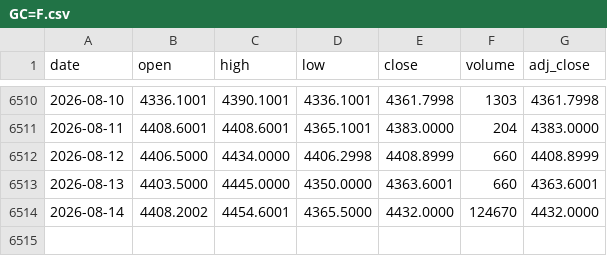
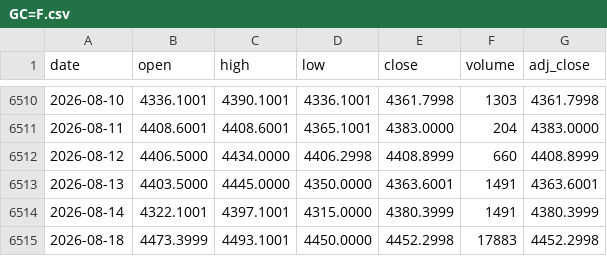
Before and after one commit to juanmichelini/market-notes, a CSV file: data/prices/GC=F.csv, drawn as a sheet; only a part is shown, gaps mark what is left out.

```diff
--- a/data/prices/GC=F.csv
+++ b/data/prices/GC=F.csv
@@ -6512,3 +6512,4 @@ date,open,high,low,close,volume,adj_close
 2026-08-12,4406.5000,4434.0000,4406.2998,4408.8999,660,4408.8999
-2026-08-13,4403.5000,4445.0000,4350.0000,4363.6001,660,4363.6001
-2026-08-14,4408.2002,4454.6001,4365.5000,4432.0000,124670,4432.0000
+2026-08-13,4403.5000,4445.0000,4350.0000,4363.6001,1491,4363.6001
+2026-08-14,4322.1001,4397.1001,4315.0000,4380.3999,1491,4380.3999
+2026-08-18,4473.3999,4493.1001,4450.0000,4452.2998,17883,4452.2998
```
Also changed, not shown: data/prices/AAPL.csv, data/prices/CL=F.csv, 5 other files.
